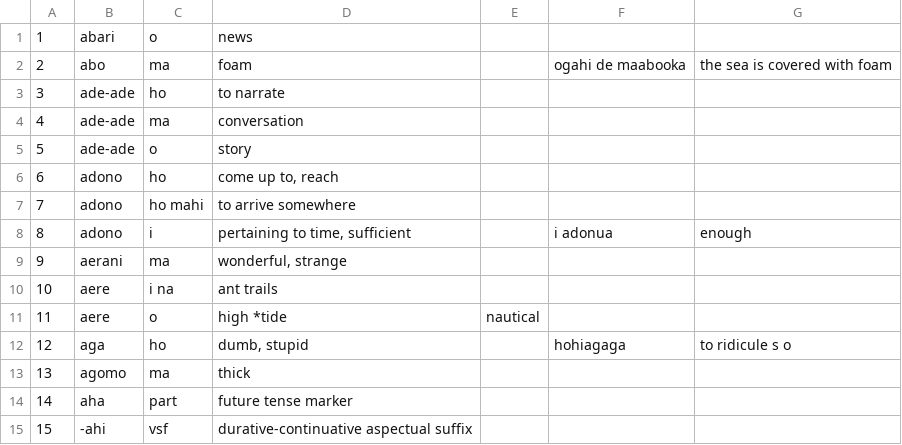
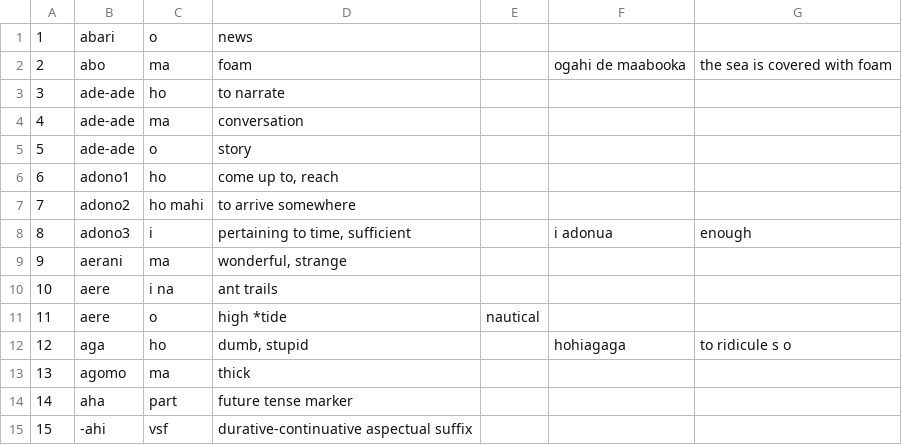
Before and after one commit to gmholton/tobelo-mtd, a CSV file: toolbox/tob-flat.csv, drawn as a sheet; only a part is shown.

```diff
--- a/toolbox/tob-flat.csv
+++ b/toolbox/tob-flat.csv
@@ -5,5 +5,5 @@
 5,ade-ade,o,story,,,
-6,adono,ho,"come up to, reach",,,
-7,adono,ho mahi,to arrive somewhere,,,
-8,adono,i,"pertaining to time, sufficient",,i adonua,enough
+6,adono1,ho,"come up to, reach",,,
+7,adono2,ho mahi,to arrive somewhere,,,
+8,adono3,i,"pertaining to time, sufficient",,i adonua,enough
 9,aerani,ma,"wonderful, strange",,,
```
Also changed, not shown: 2 other files.
